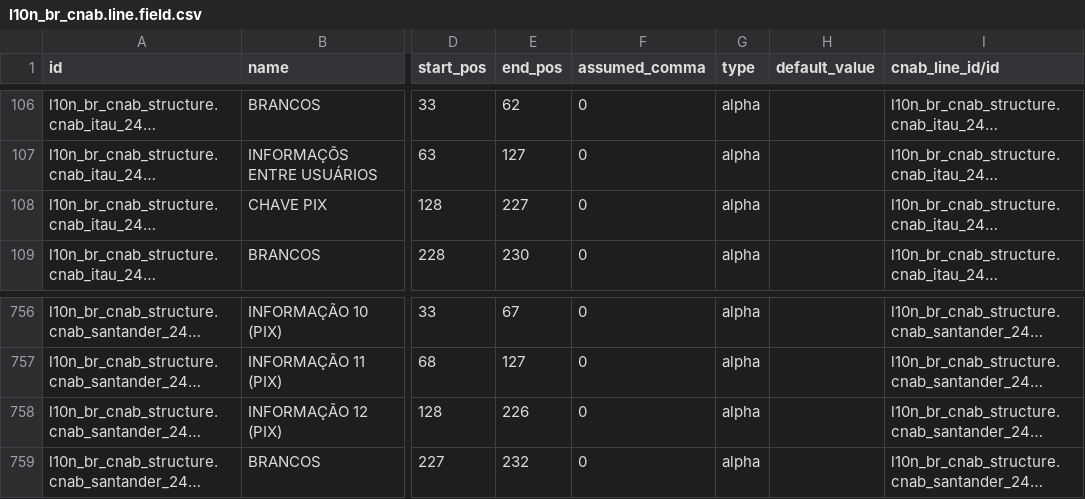
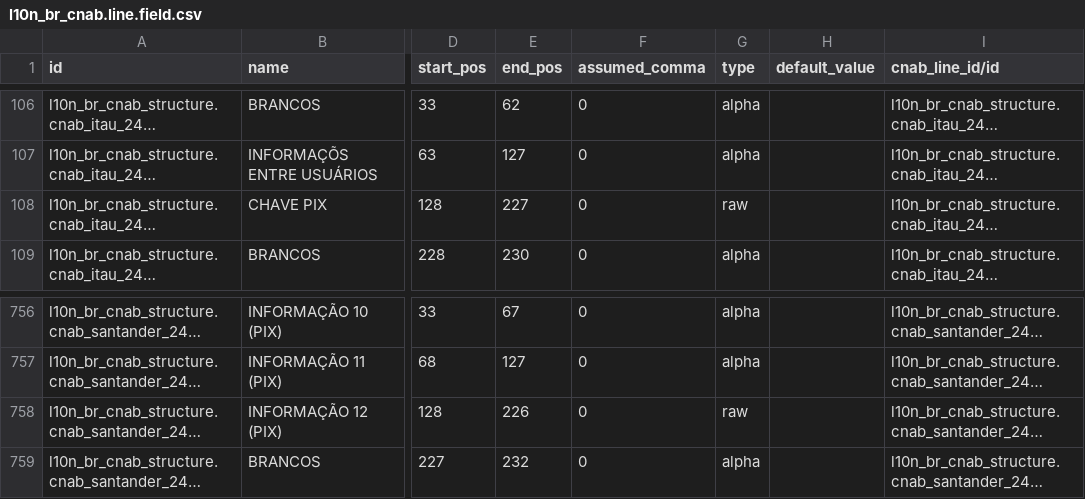
Before and after one commit to kmee/l10n-brazil, a CSV file: l10n_br_cnab_structure/data/l10n_br_cnab.line.field.csv, drawn as a sheet; only a part is shown, gaps mark what is left out; long unchanged cells end in …; the diff names each change by its address in the sheet, - before the commit and + after, or states it on an @@ line.

Commit message:
[WIP] l10n_br_cnab_structure: PIX payment way and segment B PIX key for Itau and Santander 240
Snapshot of uncommitted work, not tested yet.

```diff
--- a/l10n_br_cnab_structure/data/l10n_br_cnab.line.field.csv
+++ b/l10n_br_cnab_structure/data/l10n_br_cnab.line.field.csv
-G108 (type): alpha
+G108 (type): raw
-G758 (type): alpha
+G758 (type): raw
```
Also changed, not shown: 9 other files.
